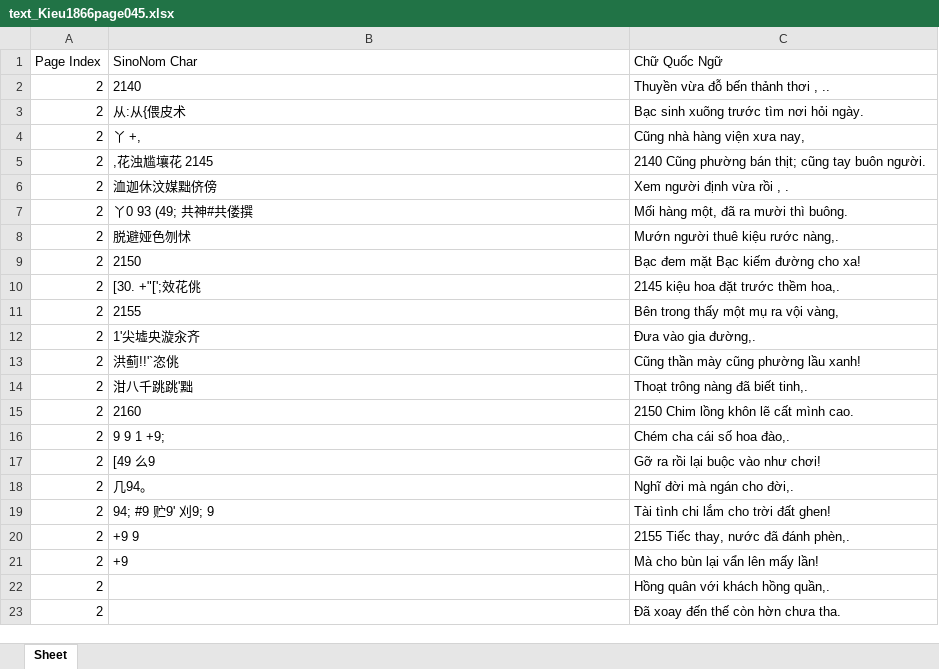
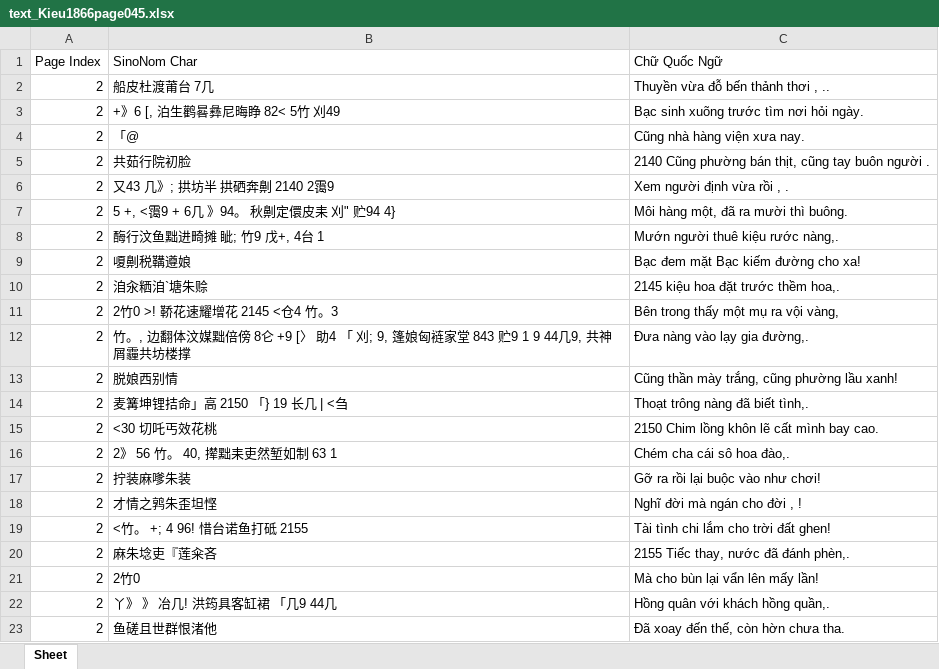
Before and after one commit to HoangLinh-FITUS/HCMUS-K22-CNTThuc, an Excel workbook: HK1/NLP/Lab/Assigment2/text_Kieu1866page045.xlsx, sheet Sheet, drawn as a sheet; only a part is shown; values as stored, in another font and other column widths than the file's, no borders; removed rows and columns are numbered as before the commit, all else as after; the diff covers the shown part only; the diff names each change by its address in the sheet, - before the commit and + after, or states it on an @@ line.

Commit message:
update assigment2

```diff
--- a/HK1/NLP/Lab/Assigment2/text_Kieu1866page045.xlsx (sheet Sheet)
+++ b/HK1/NLP/Lab/Assigment2/text_Kieu1866page045.xlsx (sheet Sheet)
-B2 (SinoNom Char): 2140
+B2 (SinoNom Char): 船皮杜渡莆台 7几
-B3 (SinoNom Char): 从:从{偎皮术
+B3 (SinoNom Char): +》6 [, 泊生鹳晷彝尼晦睁 82< 5竹 刈49
-B4 (SinoNom Char): 丫 +,
+B4 (SinoNom Char): 「@
-C4 (Chữ Quốc Ngữ): Cũng nhà hàng viện xưa nay,
+C4 (Chữ Quốc Ngữ): Cũng nhà hàng viện xưa nay.
-B5 (SinoNom Char): ,花浊尴壤花 2145
+B5 (SinoNom Char): 共茹行院初脸
-C5 (Chữ Quốc Ngữ): …phường bán thịt; cũng tay buôn người.
+C5 (Chữ Quốc Ngữ): …phường bán thịt, cũng tay buôn người .
-B6 (SinoNom Char): 洫迦休汶媒黜侪傍
+B6 (SinoNom Char): 又43 几》; 拱坊半 拱硒奔劓 2140 2霭9
-B7 (SinoNom Char): 丫0 93 (49; 共神#共偻撰
+B7 (SinoNom Char): 5 +, <霭9 + 6几 》94。 秋劓定儇皮耒 刈" 贮94 4}
-C7 (Chữ Quốc Ngữ): Mối hàng một, đã ra mười thì buông.
+C7 (Chữ Quốc Ngữ): Môi hàng một, đã ra mười thì buông.
-B8 (SinoNom Char): 脱避娅色刎怵
+B8 (SinoNom Char): 酶行汶鱼黜进畸摊 眦; 竹9 戊+, 4台 1
-B9 (SinoNom Char): 2150
+B9 (SinoNom Char): 嗄劓税鞲遵娘
-B10 (SinoNom Char): [30. +"[';效花佻
+B10 (SinoNom Char): 洎汆粞洎`塘朱赊
-B11 (SinoNom Char): 2155
+B11 (SinoNom Char): 2竹0 >! 鞒花速耀增花 2145 <仓4 竹。3
-row 12: 2 | 1'尖墟央漩汆齐 | Đưa vào gia đường,.
+row 12: 2 | 竹。, 边翻体汶媒黜倍傍 8仑 +9 [〉 助4 「 刈; 9, 篷娘匈裢家堂 843 贮9 1 9 44几9, 共神屑霾共坊楼撑 | Đưa nàng vào lạy gia đường,.
-B13 (SinoNom Char): 洪蓟!!'`恣佻
+B13 (SinoNom Char): 脱娘西别情
-C13 (Chữ Quốc Ngữ): Cũng thần mày cũng phường lầu xanh!
+C13 (Chữ Quốc Ngữ): Cũng thần mày trắng, cũng phường lầu xanh!
-B14 (SinoNom Char): 泔八千跳跳'黜
+B14 (SinoNom Char): 麦篝坤锂拮命」高 2150 「} 19 长几 | <刍
-C14 (Chữ Quốc Ngữ): Thoạt trông nàng đã biết tinh,.
+C14 (Chữ Quốc Ngữ): Thoạt trông nàng đã biết tình,.
-B15 (SinoNom Char): 2160
+B15 (SinoNom Char): <30 切吒丐效花桃
-C15 (Chữ Quốc Ngữ): 2150 Chim lồng khôn lẽ cất mình cao.
+C15 (Chữ Quốc Ngữ): 2150 Chim lồng khôn lẽ cất mình bay cao.
-B16 (SinoNom Char): 9 9 1 +9;
+B16 (SinoNom Char): 2》 56 竹。 40, 撵黜耒吏然堑如制 63 1
-C16 (Chữ Quốc Ngữ): Chém cha cái số hoa đào,.
+C16 (Chữ Quốc Ngữ): Chém cha cái sô hoa đào,.
-B17 (SinoNom Char): [49 么9
+B17 (SinoNom Char): 拧装麻嗲朱装
-B18 (SinoNom Char): 几94。
+B18 (SinoNom Char): 才情之鹑朱歪坦悭
-C18 (Chữ Quốc Ngữ): Nghĩ đời mà ngán cho đời,.
+C18 (Chữ Quốc Ngữ): Nghĩ đời mà ngán cho đời , !
-B19 (SinoNom Char): 94; #9 贮9' 刈9; 9
+B19 (SinoNom Char): <竹。 +; 4 96! 惜台诺鱼打砥 2155
-B20 (SinoNom Char): +9 9
+B20 (SinoNom Char): 麻朱埝吏『莲籴吝
-B21 (SinoNom Char): +9
+B21 (SinoNom Char): 2竹0
-B22 (SinoNom Char): (empty)
+B22 (SinoNom Char): 丫》 》 冶几! 洪筠具客缸裙 「几9 44几
-B23 (SinoNom Char): (empty)
+B23 (SinoNom Char): 鱼磋且世群恨渚他
-C23 (Chữ Quốc Ngữ): Đã xoay đến thế còn hờn chưa tha.
+C23 (Chữ Quốc Ngữ): Đã xoay đến thế, còn hờn chưa tha.
```
Also changed, not shown: 2 added rows, 3 removed rows and 1 edited cell elsewhere in this sheet, HK1/NLP/Lab/Assigment2/text_Bondaytrecon.xlsx, 13 other files.
